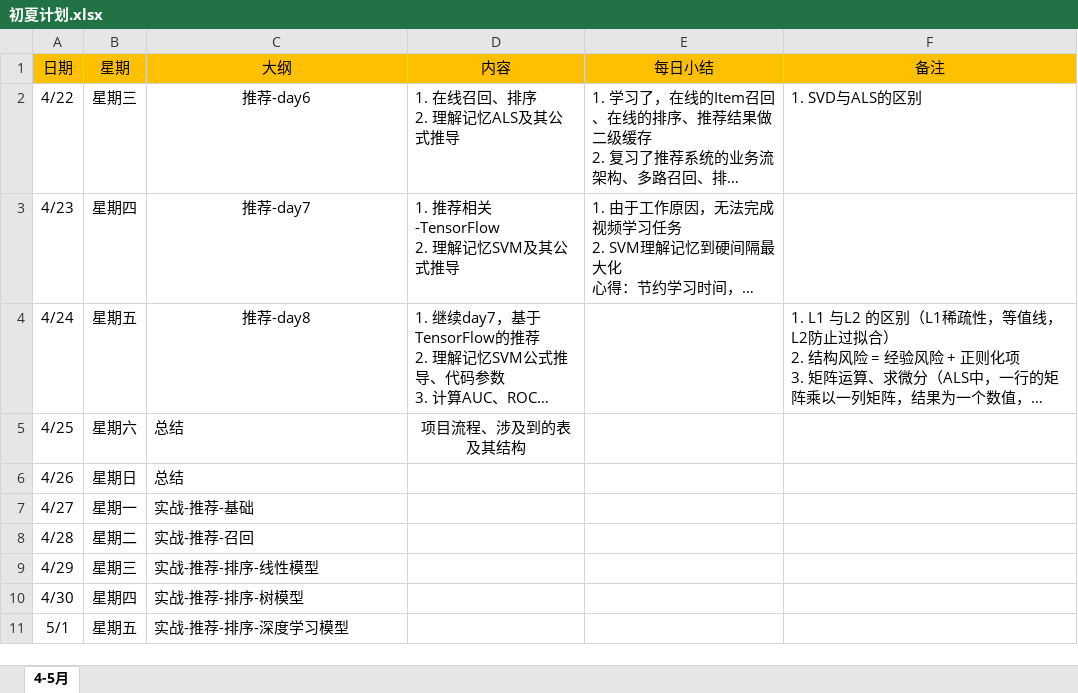
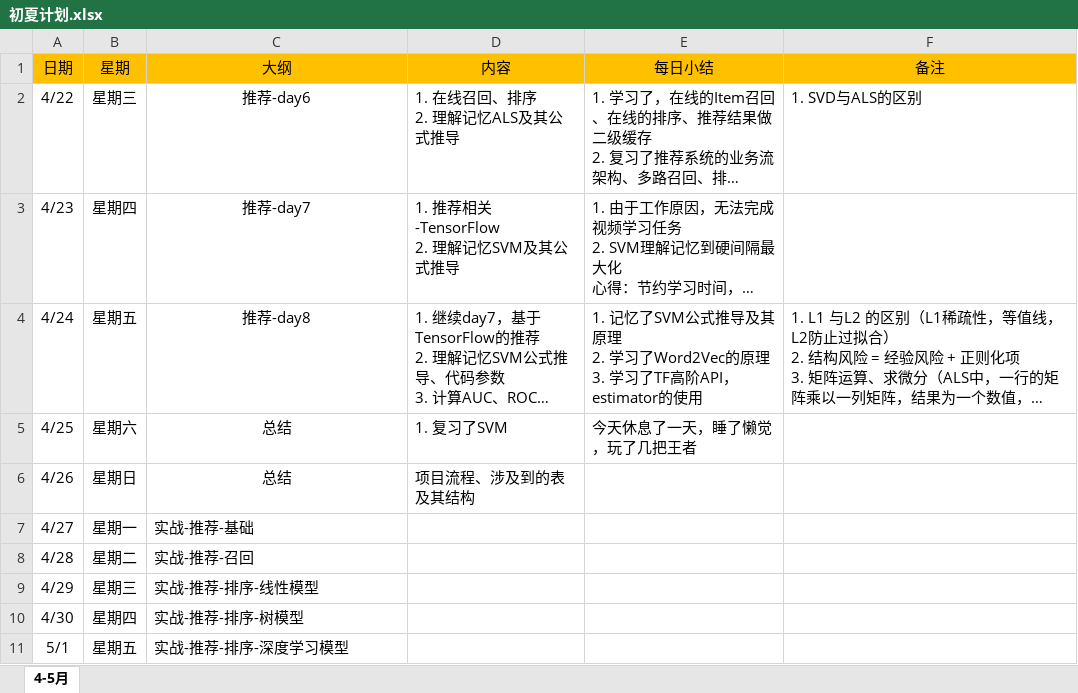
Before and after one commit to technologyMz/Plan-2020, an Excel workbook: 初夏计划.xlsx, sheet 4-5月, drawn as a sheet; only a part is shown; long unchanged cells end in …; values as stored, in another font and other column widths than the file's, no borders; ↵ is a line break in a cell; the diff names each change by its address in the sheet, - before the commit and + after, or states it on an @@ line.

Commit message:
24日报 25小结

```diff
--- a/初夏计划.xlsx (sheet 4-5月)
+++ b/初夏计划.xlsx (sheet 4-5月)
-E4 (每日小结): (empty)
+E4 (每日小结): 1. 记忆了SVM公式推导及其原理 ↵ 2. 学习了Word2Vec的原理 ↵ 3. 学习了TF高阶API，estimator的使用
-C5:C6 alignment: left
+C5:C6 alignment: center
-D5 (内容): 项目流程、涉及到的表及其结构
+D5 (内容): 1. 复习了SVM
-D5 alignment: center
+D5 alignment: left
-E5 (每日小结): (empty)
+E5 (每日小结): 今天休息了一天，睡了懒觉，玩了几把王者
-D6 (内容): (empty)
+D6 (内容): 项目流程、涉及到的表及其结构
```
